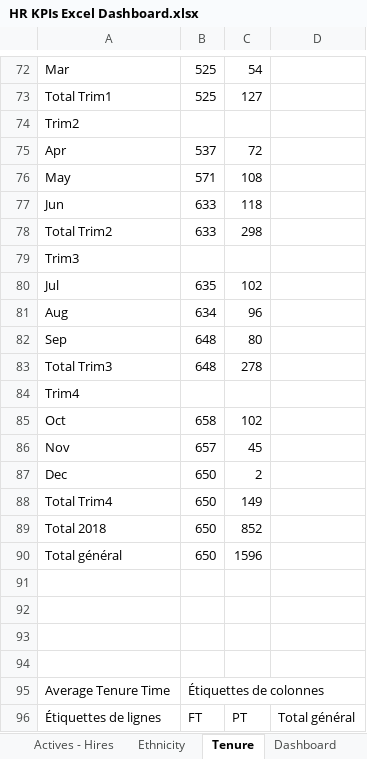
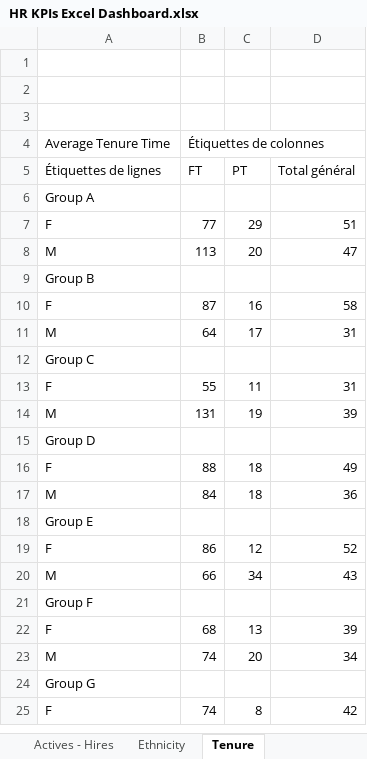
Before and after one commit to akhatarmourad/HR-Excel-Dashboard, an Excel workbook: HR KPIs Excel Dashboard.xlsx, sheet Tenure, drawn as a sheet; only a part is shown, gaps mark what is left out; the shorter side is filled out with more unchanged rows; values as stored, in another font and other column widths than the file's, no borders; charts and pictures not drawn; the diff covers the shown part only; the diff names each change by its address in the sheet, - before the commit and + after, or states it on an @@ line.

```diff
--- a/HR KPIs Excel Dashboard.xlsx (sheet Tenure)
+++ b/HR KPIs Excel Dashboard.xlsx (sheet Tenure)
-row 72: Mar | 525 | 54
-row 73: Total Trim1 | 525 | 127
-row 74: Trim2
-row 75: Apr | 537 | 72
-row 76: May | 571 | 108
-row 77: Jun | 633 | 118
-row 78: Total Trim2 | 633 | 298
-row 79: Trim3
-row 80: Jul | 635 | 102
-row 81: Aug | 634 | 96
-row 82: Sep | 648 | 80
-row 83: Total Trim3 | 648 | 278
-row 84: Trim4
-row 85: Oct | 658 | 102
-row 86: Nov | 657 | 45
-row 87: Dec | 650 | 2
-row 88: Total Trim4 | 650 | 149
-row 89: Total 2018 | 650 | 852
-row 90: Total général | 650 | 1596
-row 91: (empty)
```
Also changed, not shown: 71 removed rows elsewhere in this sheet, sheet Actives - Hires, sheet Headline Statistics, other sheet tabs, charts or pictures, 13 other files.
